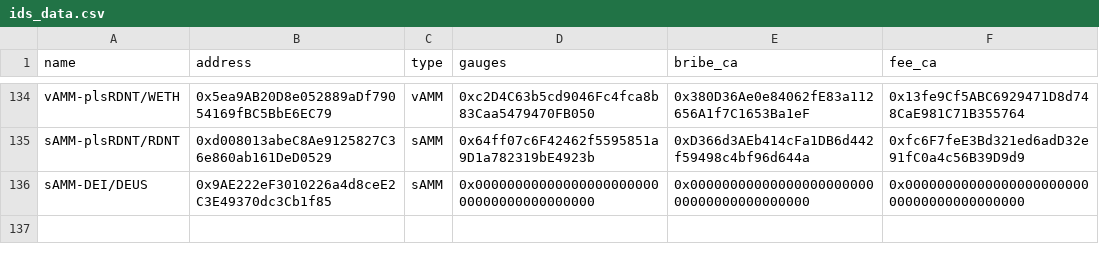
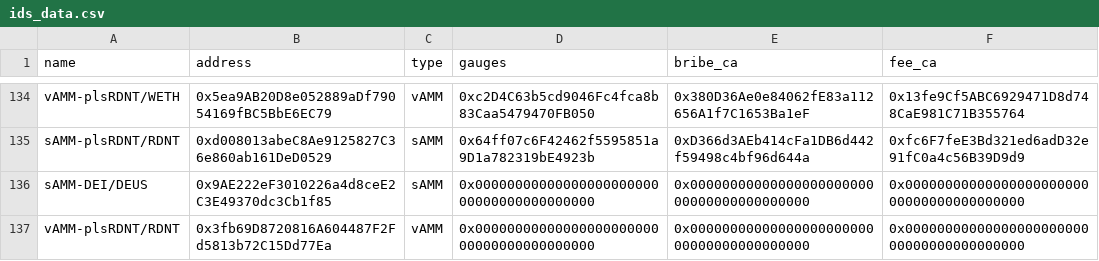
Before and after one commit to ALMIGHTYABE/Chronos-Data, a CSV file: data/ids_data.csv, drawn as a sheet; only a part is shown, gaps mark what is left out; the diff names each change by its address in the sheet, - before the commit and + after, or states it on an @@ line.

```diff
--- a/data/ids_data.csv
+++ b/data/ids_data.csv
+row 137: vAMM-plsRDNT/RDNT | 0x3fb69D8720816A604487F2Fd5813b72C15Dd77Ea | vAMM | 0x0000000000000000000000000000000000000000 | 0x0000000000000000000000000000000000000000 | 0x0000000000000000000000000000000000000000
```
Also changed, not shown: 1 other file.
